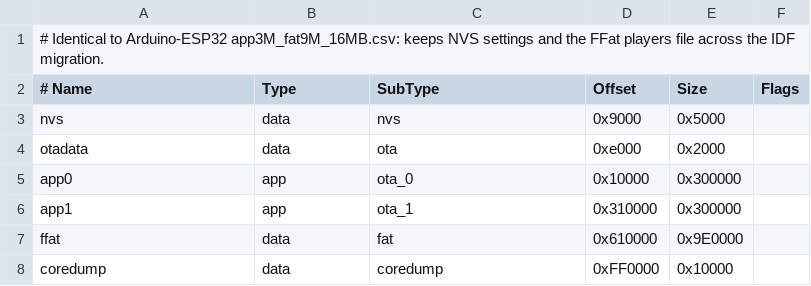
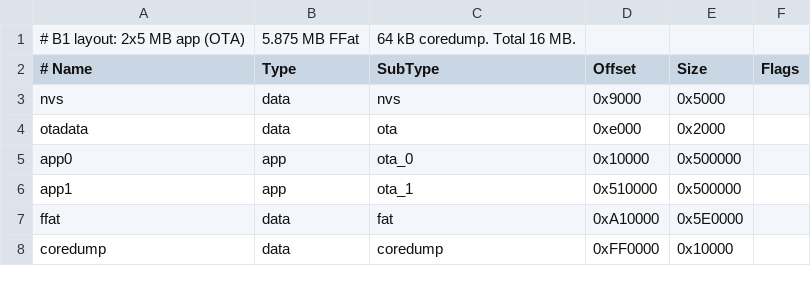
Before and after one commit to Bokbacken/MyEsp-OnTheRoad, a CSV file: partitions.csv, drawn as a sheet.

Commit message:
feat: B1 partition layout (2x5 MB app, 5.9 MB FFat), size optimisation (-Os)

```diff
--- a/partitions.csv
+++ b/partitions.csv
@@ -1,2 +1,2 @@
-# Identical to Arduino-ESP32 app3M_fat9M_16MB.csv: keeps NVS settings and the FFat players file across the IDF migration.
+# B1 layout: 2x5 MB app (OTA), 5.875 MB FFat, 64 kB coredump. Total 16 MB.
 # Name,   Type, SubType, Offset,  Size, Flags
@@ -4,5 +4,5 @@ nvs,      data, nvs,     0x9000,  0x5000,
 otadata,  data, ota,     0xe000,  0x2000,
-app0,     app,  ota_0,   0x10000, 0x300000,
-app1,     app,  ota_1,   0x310000,0x300000,
-ffat,     data, fat,     0x610000,0x9E0000,
+app0,     app,  ota_0,   0x10000, 0x500000,
+app1,     app,  ota_1,   0x510000,0x500000,
+ffat,     data, fat,     0xA10000,0x5E0000,
 coredump, data, coredump,0xFF0000,0x10000,
```
Also changed, not shown: 7 other files.
